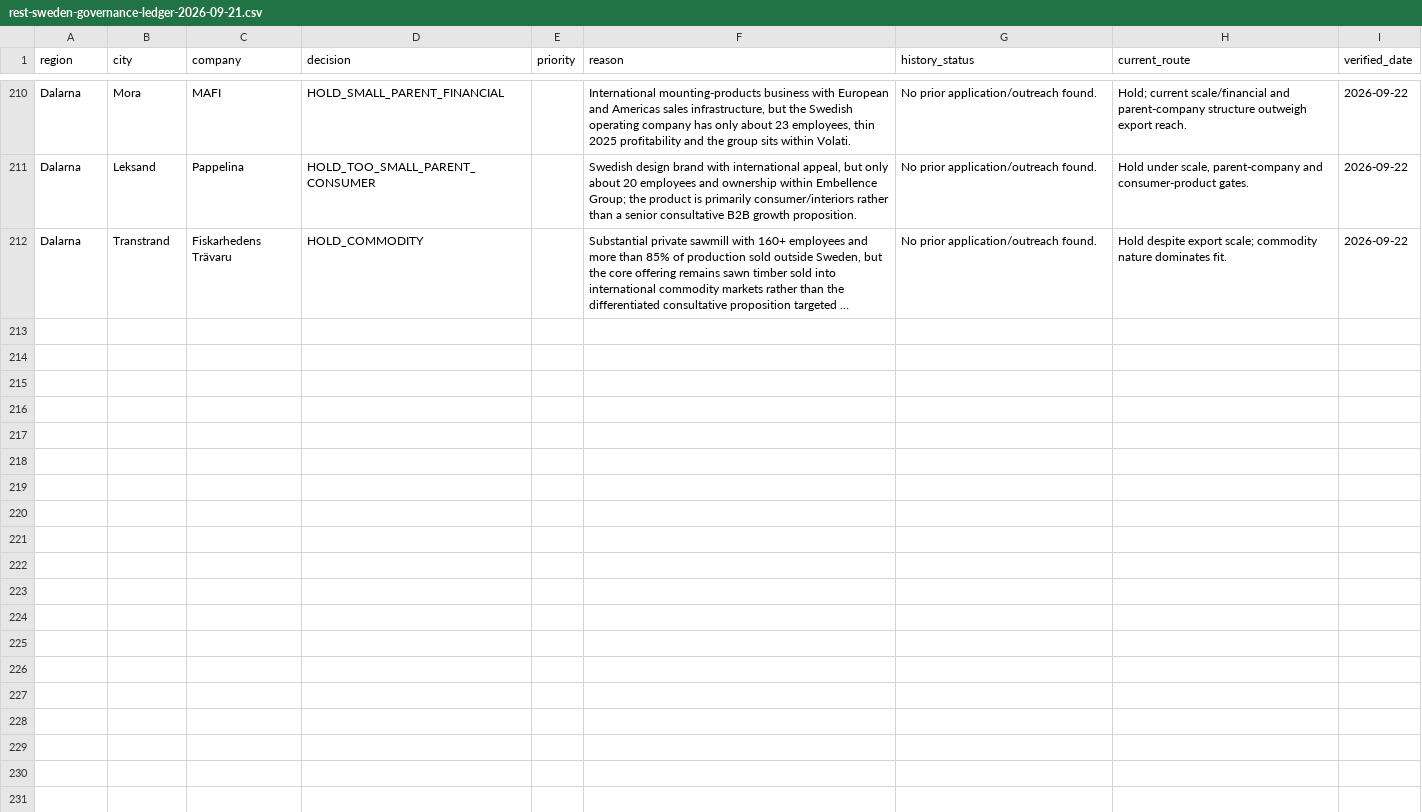
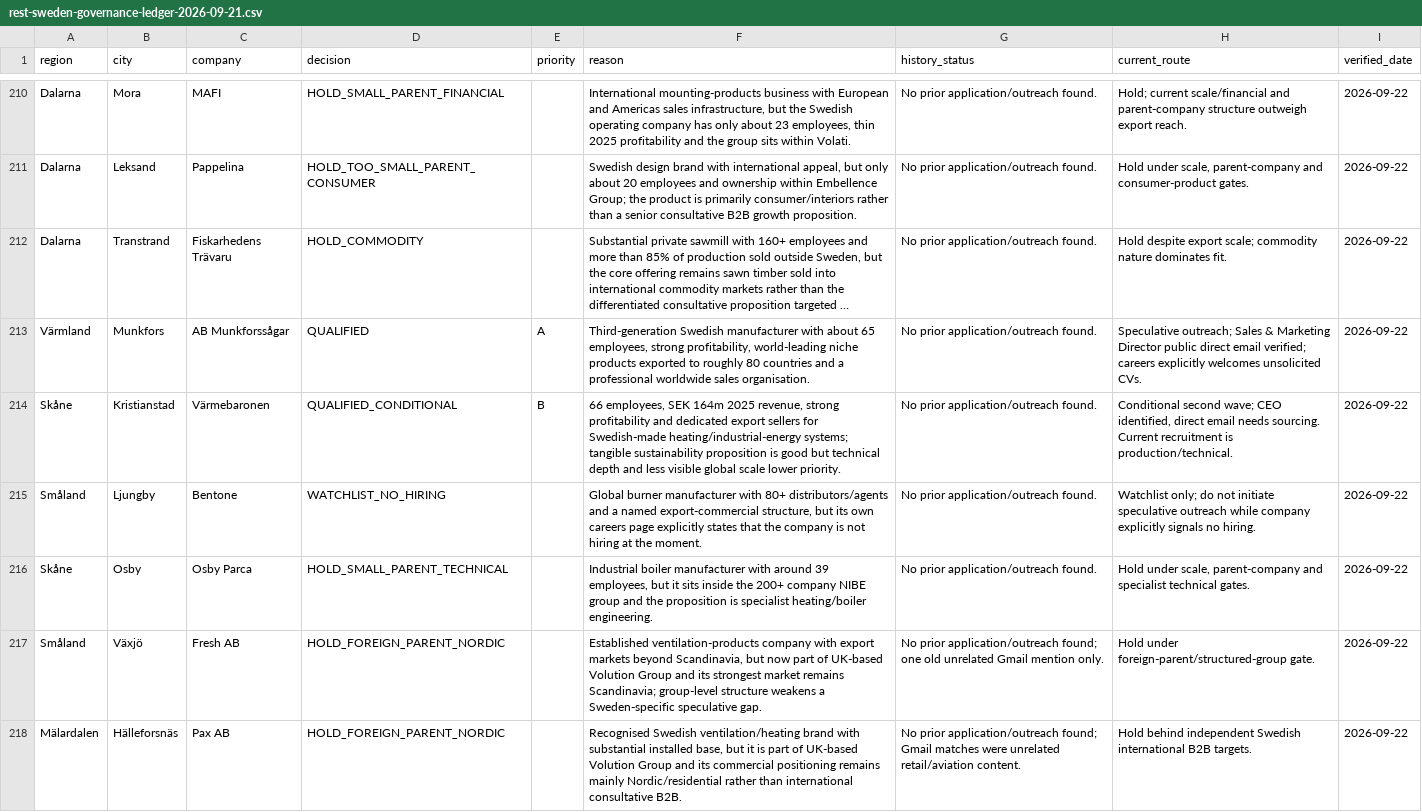
Before and after one commit to Pomeroi9Langmaid/Job-Hunting, a CSV file: data/rest-sweden-governance-ledger-2026-09-21.csv, drawn as a sheet; only a part is shown, gaps mark what is left out; long unchanged cells end in …; the diff names each change by its address in the sheet, - before the commit and + after, or states it on an @@ line.

Commit message:
Govern Munkfors Varmebaronen and heating ventilation batch

```diff
--- a/data/rest-sweden-governance-ledger-2026-09-21.csv
+++ b/data/rest-sweden-governance-ledger-2026-09-21.csv
+row 213: Värmland | Munkfors | AB Munkforssågar | QUALIFIED | A | Third-generation Swedish manufacturer with about 65 employees, strong profitability, world-leading niche products exported to roughly 80 countries and a professional worldwide sales organisation. | No prior application/outreach found. | Speculative outreach; Sales & Marketing Director public direct email verified; careers explicitly welcomes unsolicited CVs. | 2026-09-22
+row 214: Skåne | Kristianstad | Värmebaronen | QUALIFIED_CONDITIONAL | B | 66 employees, SEK 164m 2025 revenue, strong profitability and dedicated export sellers for Swedish-made heating/industrial-energy systems; tangible sustainability proposition is good but technical depth and less visible global scale lower priority. | No prior application/outreach found. | Conditional second wave; CEO identified, direct email needs sourcing. Current recruitment is production/technical. | 2026-09-22
+row 215: Småland | Ljungby | Bentone | WATCHLIST_NO_HIRING |  | Global burner manufacturer with 80+ distributors/agents and a named export-commercial structure, but its own careers page explicitly states that the company is not hiring at the moment. | No prior application/outreach found. | Watchlist only; do not initiate speculative outreach while company explicitly signals no hiring. | 2026-09-22
+row 216: Skåne | Osby | Osby Parca | HOLD_SMALL_PARENT_TECHNICAL |  | Industrial boiler manufacturer with around 39 employees, but it sits inside the 200+ company NIBE group and the proposition is specialist heating/boiler engineering. | No prior application/outreach found. | Hold under scale, parent-company and specialist technical gates. | 2026-09-22
+row 217: Småland | Växjö | Fresh AB | HOLD_FOREIGN_PARENT_NORDIC |  | Established ventilation-products company with export markets beyond Scandinavia, but now part of UK-based Volution Group and its strongest market remains Scandinavia; group-level structure weakens a Sweden-specific speculative gap. | No prior application/outreach found; one old unrelated Gmail mention only. | Hold under foreign-parent/structured-group gate. | 2026-09-22
+row 218: Mälardalen | Hälleforsnäs | Pax AB | HOLD_FOREIGN_PARENT_NORDIC |  | Recognised Swedish ventilation/heating brand with substantial installed base, but it is part of UK-based Volution Group and its commercial positioning remains mainly Nordic/residential rather than international consultative B2B. | No prior application/outreach found; Gmail matches were unrelated retail/aviation content. | Hold behind independent Swedish international B2B targets. | 2026-09-22
```
